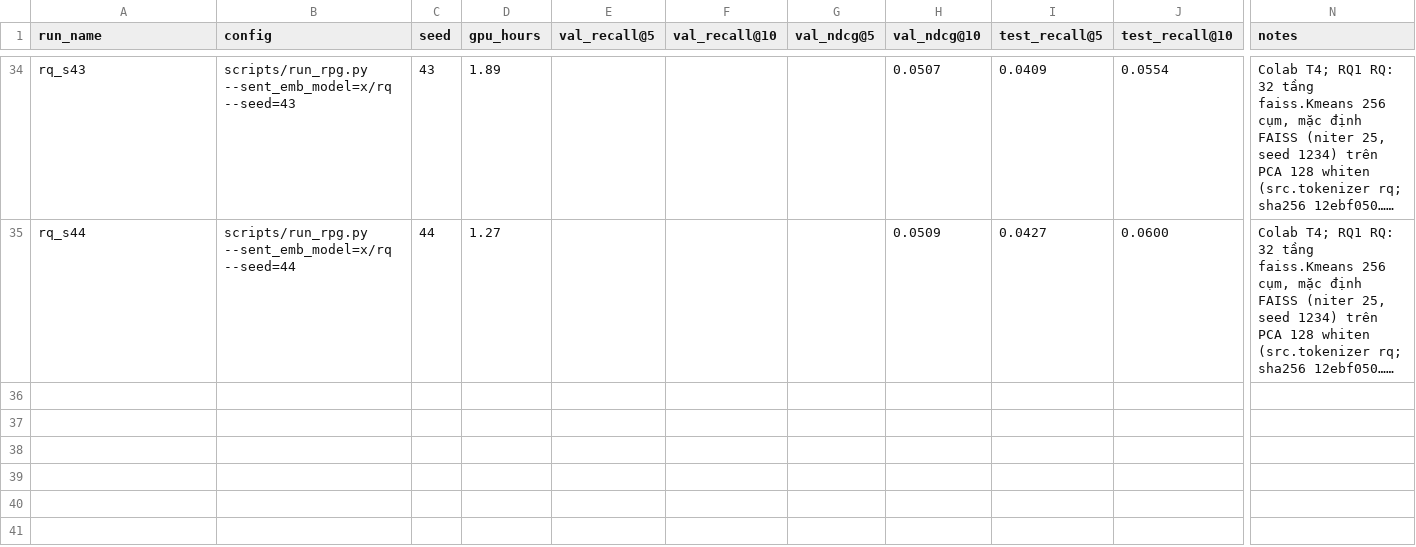
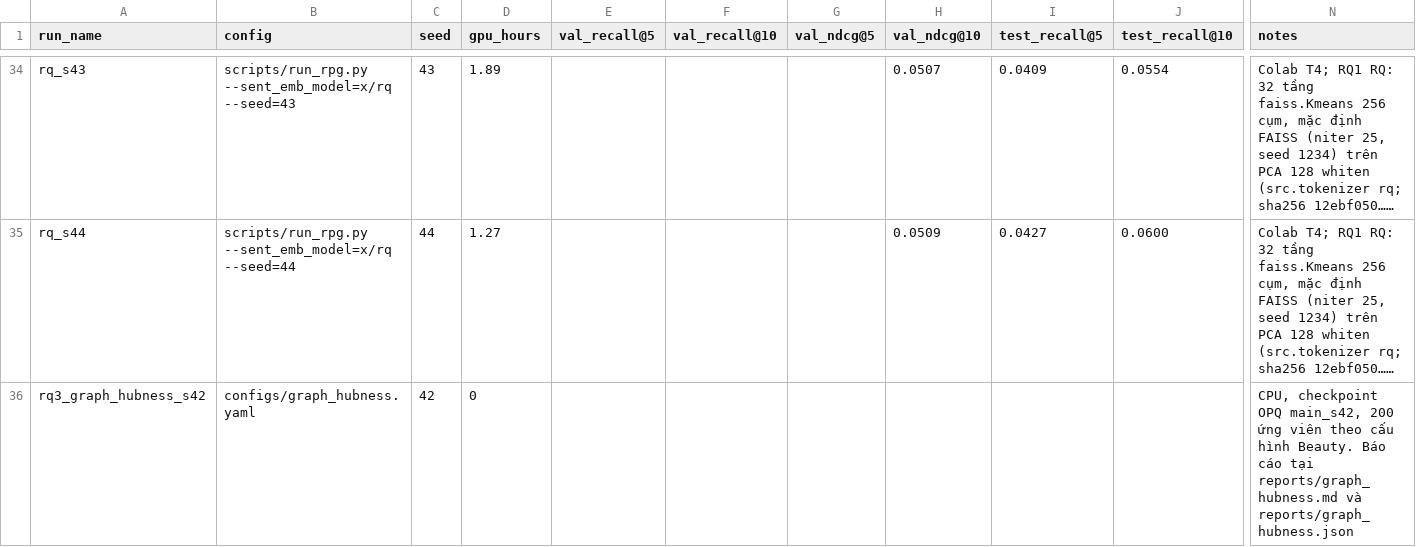
Before and after one commit to htr08/rpg-semantic-ids, a CSV file: experiments/log.csv, drawn as a sheet; only a part is shown, gaps mark what is left out; long unchanged cells end in …; rows hold the shown columns only; the diff names each change by its address in the sheet, - before the commit and + after, or states it on an @@ line.

Commit message:
feat(graph): analyze RPG decoding graph hubness

```diff
--- a/experiments/log.csv
+++ b/experiments/log.csv
+row 36: rq3_graph_hubness_s42 | configs/graph_hubness.yaml | 42 | 0 |  |  |  |  |  |  | CPU, checkpoint OPQ main_s42, 200 ứng viên theo cấu hình Beauty. Báo cáo tại reports/graph_hubness.md và reports/graph_hubness.json
```
Also changed, not shown: 9 other files.
